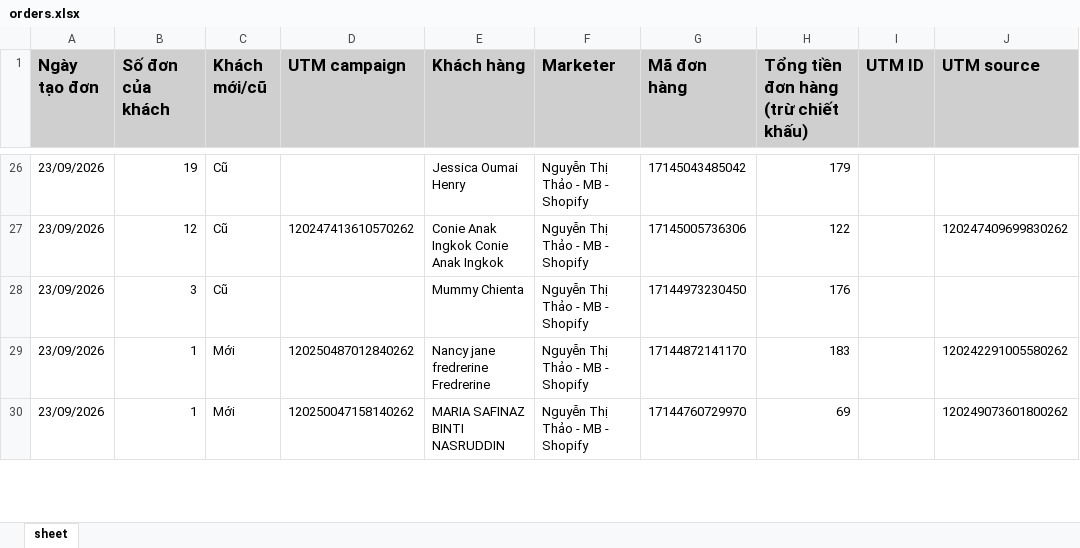
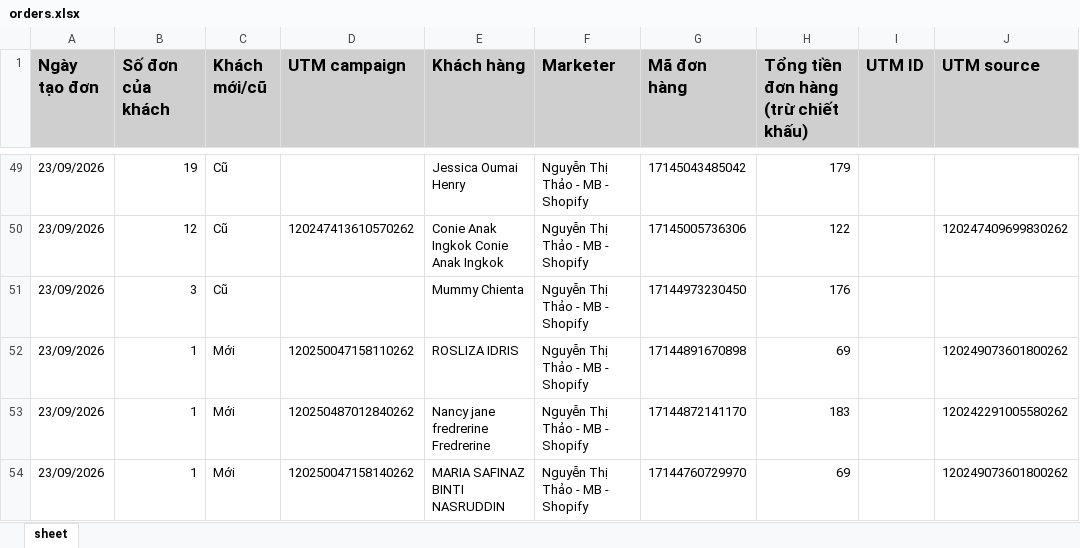
Before and after one commit to NHNT1001/data, an Excel workbook: orders.xlsx, sheet sheet, drawn as a sheet; only a part is shown, gaps mark what is left out; values as stored, in another font and other column widths than the file's, no borders; the diff covers the shown part only; the diff names each change by its address in the sheet, - before the commit and + after, or states it on an @@ line.

```diff
--- a/orders.xlsx (sheet sheet)
+++ b/orders.xlsx (sheet sheet)
+row 52: 23/09/2026 | 1 | Mới | 120250047158110262 | ROSLIZA IDRIS | Nguyễn Thị Thảo - MB - Shopify | 17144891670898 | 69 |  | 120249073601800262
```
Also changed, not shown: 25 added rows and 5 edited cells elsewhere in this sheet, DATA-SHOPIFY-907645362729233.xlsx.
